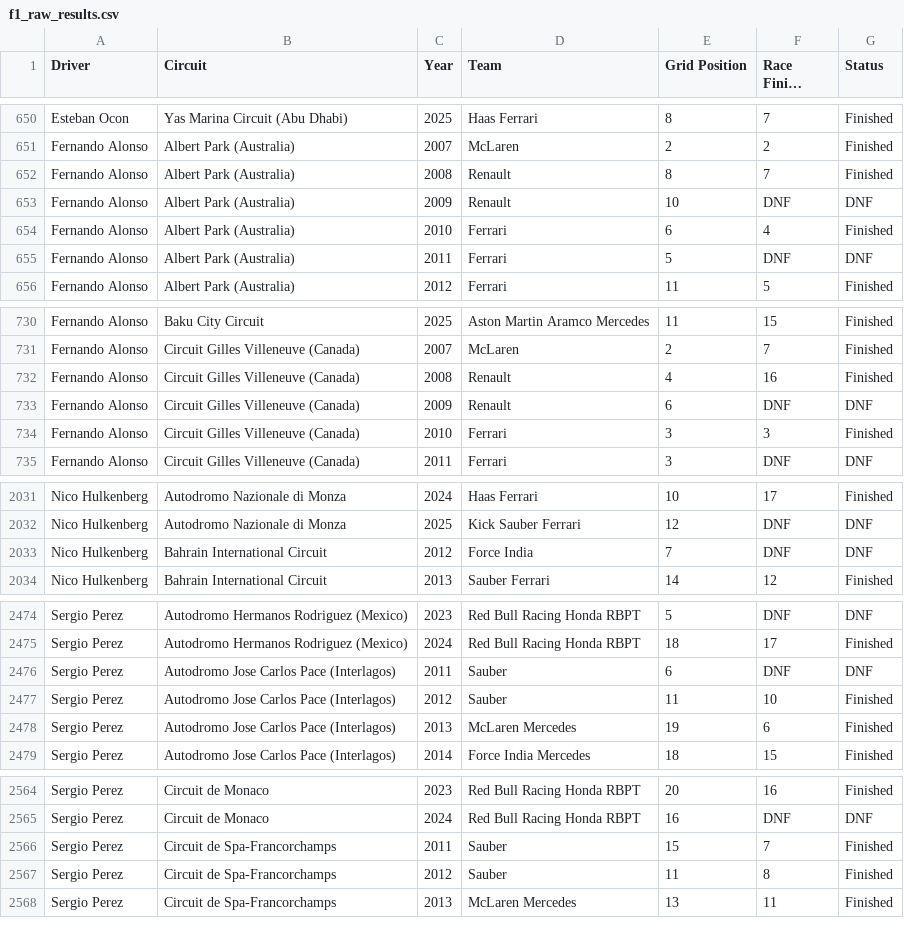
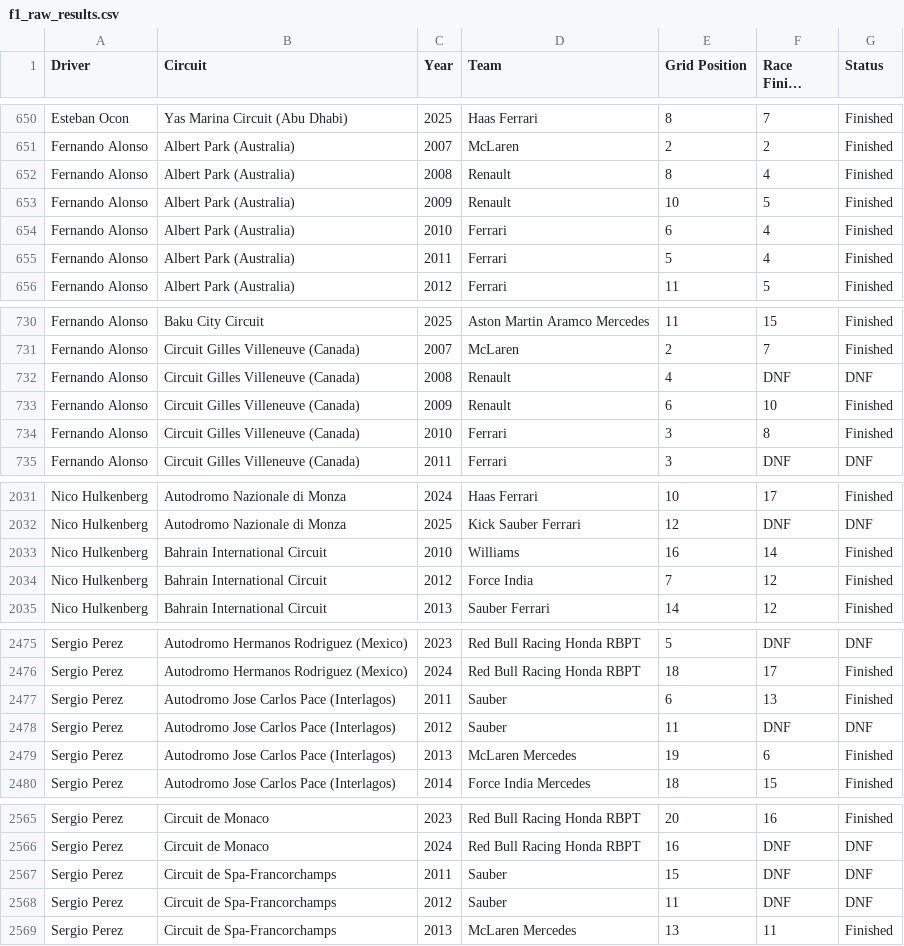
Before and after one commit to r-beaumont/formulafantasyhub, a CSV file: public/data/f1_raw_results.csv, drawn as a sheet; only a part is shown, gaps mark what is left out; long unchanged cells end in …; the diff covers the shown part only.

```diff
--- a/public/data/f1_raw_results.csv
+++ b/public/data/f1_raw_results.csv
@@ -651,6 +651,6 @@ Esteban Ocon,Yas Marina Circuit (Abu Dhabi),2025,Haas Ferrari,8,7,Finished
 Fernando Alonso,Albert Park (Australia),2007,McLaren,2,2,Finished
-Fernando Alonso,Albert Park (Australia),2008,Renault,8,7,Finished
-Fernando Alonso,Albert Park (Australia),2009,Renault,10,DNF,DNF
+Fernando Alonso,Albert Park (Australia),2008,Renault,8,4,Finished
+Fernando Alonso,Albert Park (Australia),2009,Renault,10,5,Finished
 Fernando Alonso,Albert Park (Australia),2010,Ferrari,6,4,Finished
-Fernando Alonso,Albert Park (Australia),2011,Ferrari,5,DNF,DNF
+Fernando Alonso,Albert Park (Australia),2011,Ferrari,5,4,Finished
 Fernando Alonso,Albert Park (Australia),2012,Ferrari,11,5,Finished
@@ -731,5 +731,5 @@ Fernando Alonso,Baku City Circuit,2025,Aston Martin Aramco Mercedes,11,15,Finish
 Fernando Alonso,Circuit Gilles Villeneuve (Canada),2007,McLaren,2,7,Finished
-Fernando Alonso,Circuit Gilles Villeneuve (Canada),2008,Renault,4,16,Finished
-Fernando Alonso,Circuit Gilles Villeneuve (Canada),2009,Renault,6,DNF,DNF
-Fernando Alonso,Circuit Gilles Villeneuve (Canada),2010,Ferrari,3,3,Finished
+Fernando Alonso,Circuit Gilles Villeneuve (Canada),2008,Renault,4,DNF,DNF
+Fernando Alonso,Circuit Gilles Villeneuve (Canada),2009,Renault,6,10,Finished
+Fernando Alonso,Circuit Gilles Villeneuve (Canada),2010,Ferrari,3,8,Finished
 Fernando Alonso,Circuit Gilles Villeneuve (Canada),2011,Ferrari,3,DNF,DNF
@@ -2032,3 +2032,4 @@ Nico Hulkenberg,Autodromo Nazionale di Monza,2024,Haas Ferrari,10,17,Finished
 Nico Hulkenberg,Autodromo Nazionale di Monza,2025,Kick Sauber Ferrari,12,DNF,DNF
-Nico Hulkenberg,Bahrain International Circuit,2012,Force India,7,DNF,DNF
+Nico Hulkenberg,Bahrain International Circuit,2010,Williams,16,14,Finished
+Nico Hulkenberg,Bahrain International Circuit,2012,Force India,7,12,Finished
 Nico Hulkenberg,Bahrain International Circuit,2013,Sauber Ferrari,14,12,Finished
@@ -2475,4 +2476,4 @@ Sergio Perez,Autodromo Hermanos Rodriguez (Mexico),2023,Red Bull Racing Honda RB
 Sergio Perez,Autodromo Hermanos Rodriguez (Mexico),2024,Red Bull Racing Honda RBPT,18,17,Finished
-Sergio Perez,Autodromo Jose Carlos Pace (Interlagos),2011,Sauber,6,DNF,DNF
-Sergio Perez,Autodromo Jose Carlos Pace (Interlagos),2012,Sauber,11,10,Finished
+Sergio Perez,Autodromo Jose Carlos Pace (Interlagos),2011,Sauber,6,13,Finished
+Sergio Perez,Autodromo Jose Carlos Pace (Interlagos),2012,Sauber,11,DNF,DNF
 Sergio Perez,Autodromo Jose Carlos Pace (Interlagos),2013,McLaren Mercedes,19,6,Finished
@@ -2565,4 +2566,4 @@ Sergio Perez,Circuit de Monaco,2023,Red Bull Racing Honda RBPT,20,16,Finished
 Sergio Perez,Circuit de Monaco,2024,Red Bull Racing Honda RBPT,16,DNF,DNF
-Sergio Perez,Circuit de Spa-Francorchamps,2011,Sauber,15,7,Finished
-Sergio Perez,Circuit de Spa-Francorchamps,2012,Sauber,11,8,Finished
+Sergio Perez,Circuit de Spa-Francorchamps,2011,Sauber,15,DNF,DNF
+Sergio Perez,Circuit de Spa-Francorchamps,2012,Sauber,11,DNF,DNF
 Sergio Perez,Circuit de Spa-Francorchamps,2013,McLaren Mercedes,13,11,Finished
```
Also changed, not shown: 69 edited cells elsewhere in this file, public/data/f1_aggregated_stats.csv, 2 other files.
